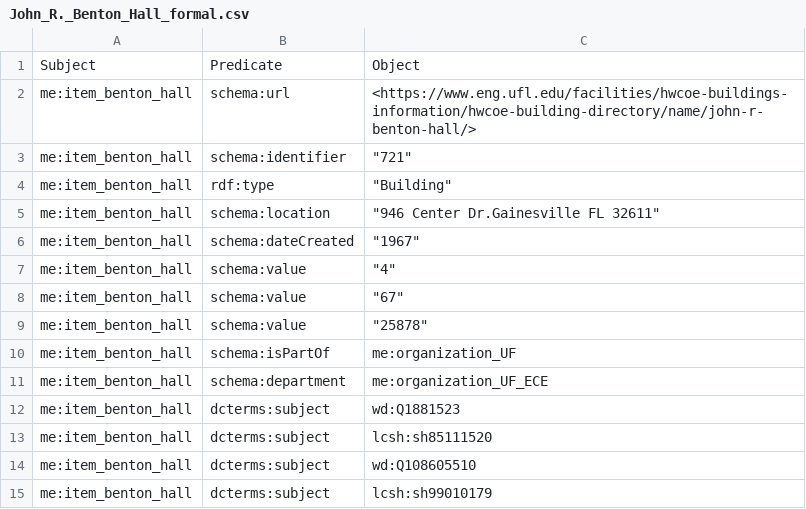
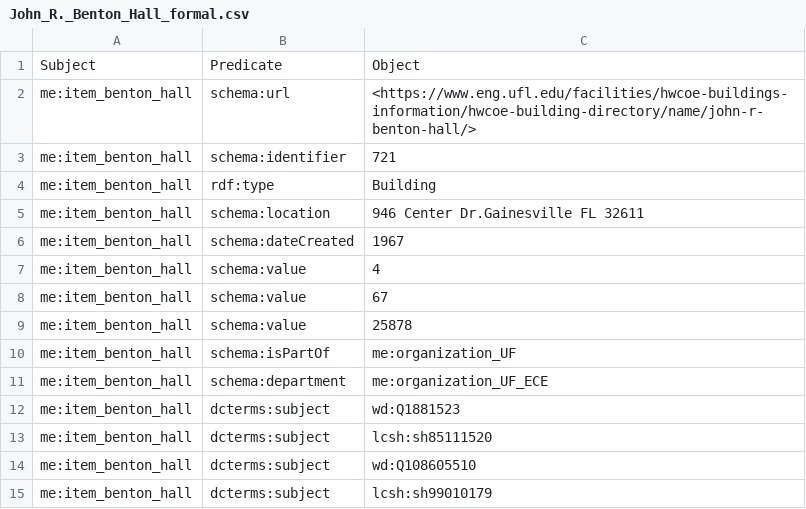
Before and after one commit to xinyiguo-a11y/maverick-engineer-lod, a CSV file: data/John_R._Benton_Hall_formal.csv, drawn as a sheet.

Commit message:
John_R._Benton_Hall_formal.csv

```diff
--- a/data/John_R._Benton_Hall_formal.csv
+++ b/data/John_R._Benton_Hall_formal.csv
@@ -2,9 +2,9 @@
 me:item_benton_hall,schema:url,<https://www.eng.ufl.edu/facilities/hwcoe-buildings-information/hwcoe-building-directory/name/john-r-benton-hall/>
-me:item_benton_hall,schema:identifier,"""721"""
-me:item_benton_hall,rdf:type,"""Building"""
-me:item_benton_hall,schema:location,"""946 Center Dr.Gainesville FL 32611"""
-me:item_benton_hall,schema:dateCreated,"""1967"""
-me:item_benton_hall,schema:value,"""4"""
-me:item_benton_hall,schema:value,"""67"""
-me:item_benton_hall,schema:value,"""25878"""
+me:item_benton_hall,schema:identifier,"721"
+me:item_benton_hall,rdf:type,"Building"
+me:item_benton_hall,schema:location,"946 Center Dr.Gainesville FL 32611"
+me:item_benton_hall,schema:dateCreated,"1967"
+me:item_benton_hall,schema:value,"4"
+me:item_benton_hall,schema:value,"67"
+me:item_benton_hall,schema:value,"25878"
 me:item_benton_hall,schema:isPartOf,me:organization_UF
```
